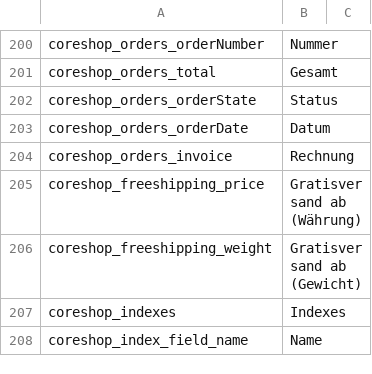
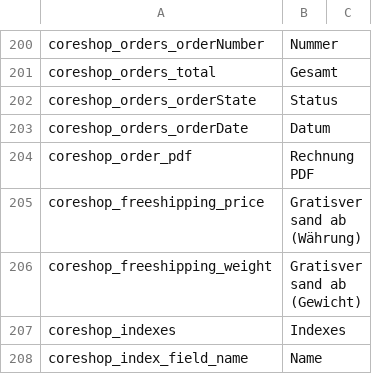
Before and after one commit to coreshop/CoreShop, a CSV file: static/texts/de.csv, drawn as a sheet; only a part is shown, gaps mark what is left out; removed rows and columns are numbered as before the commit, all else as after; the diff names each change by its address in the sheet, - before the commit and + after, or states it on an @@ line.

Commit message:
case #120: rename translation to Invoice PDf

```diff
--- a/static/texts/de.csv
+++ b/static/texts/de.csv
-row 204: coreshop_orders_invoice | Rechnung
+row 204: coreshop_order_pdf | Rechnung PDF
```
Also changed, not shown: static/texts/en.csv, 1 other file.
